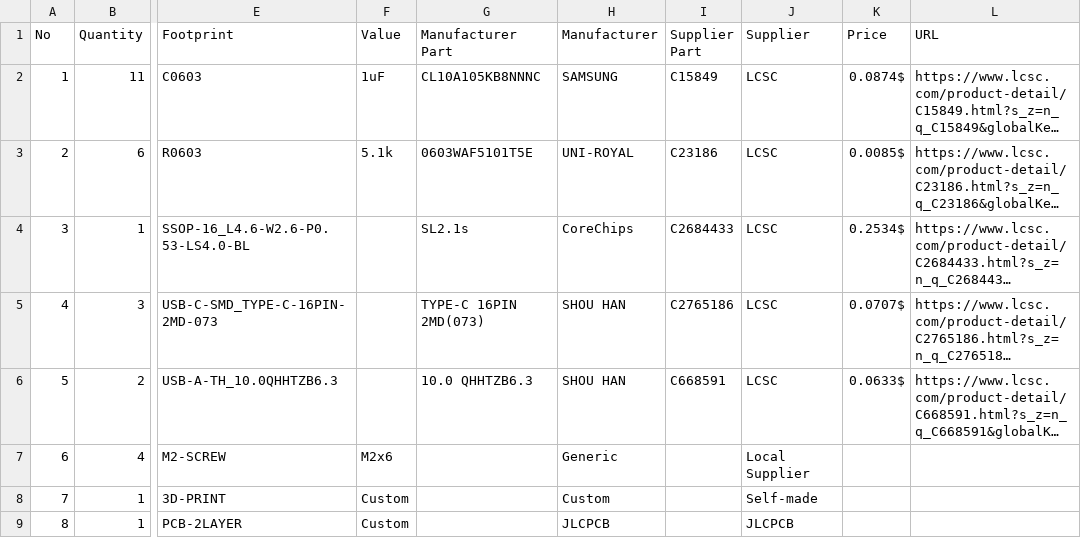
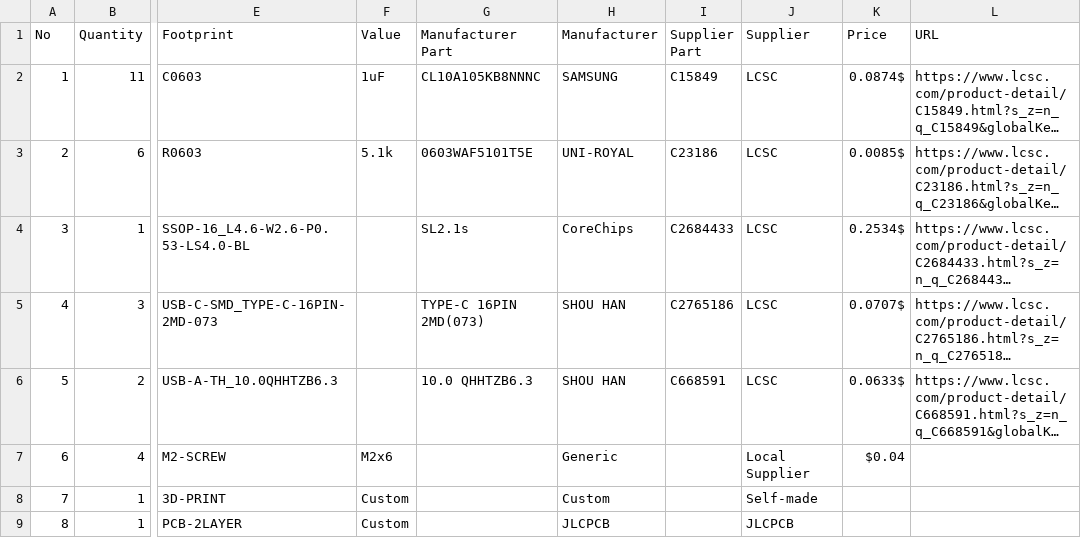
Before and after one commit to Amagami45/honey-hub, a CSV file: docs/BOM.csv, drawn as a sheet; only a part is shown, gaps mark what is left out; long unchanged cells end in …; the diff names each change by its address in the sheet, - before the commit and + after, or states it on an @@ line.

Commit message:
Update BOM.csv with new entries and formatting

```diff
--- a/docs/BOM.csv
+++ b/docs/BOM.csv
-K7 (Price): (empty)
+K7 (Price): $0.04
```
